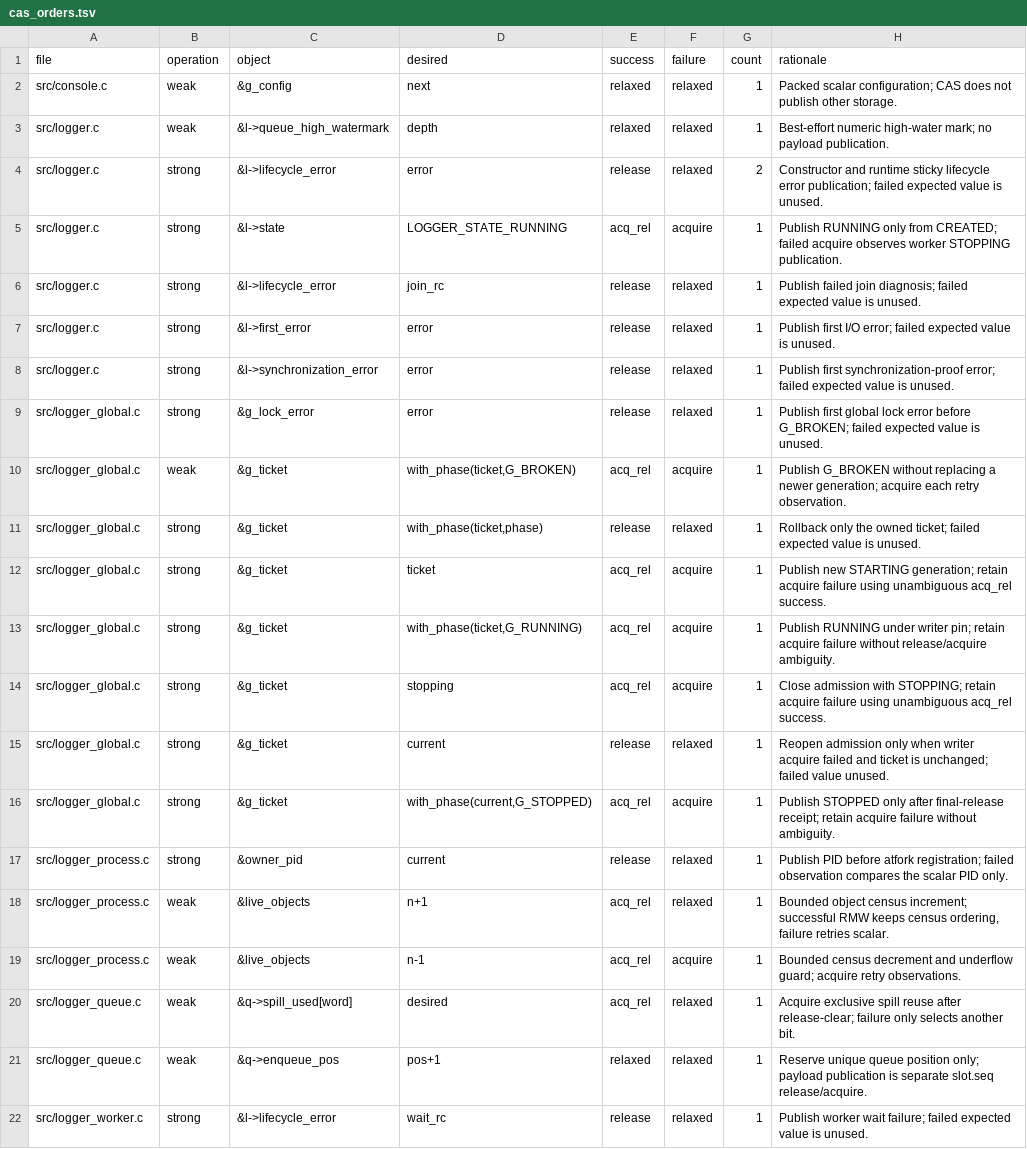
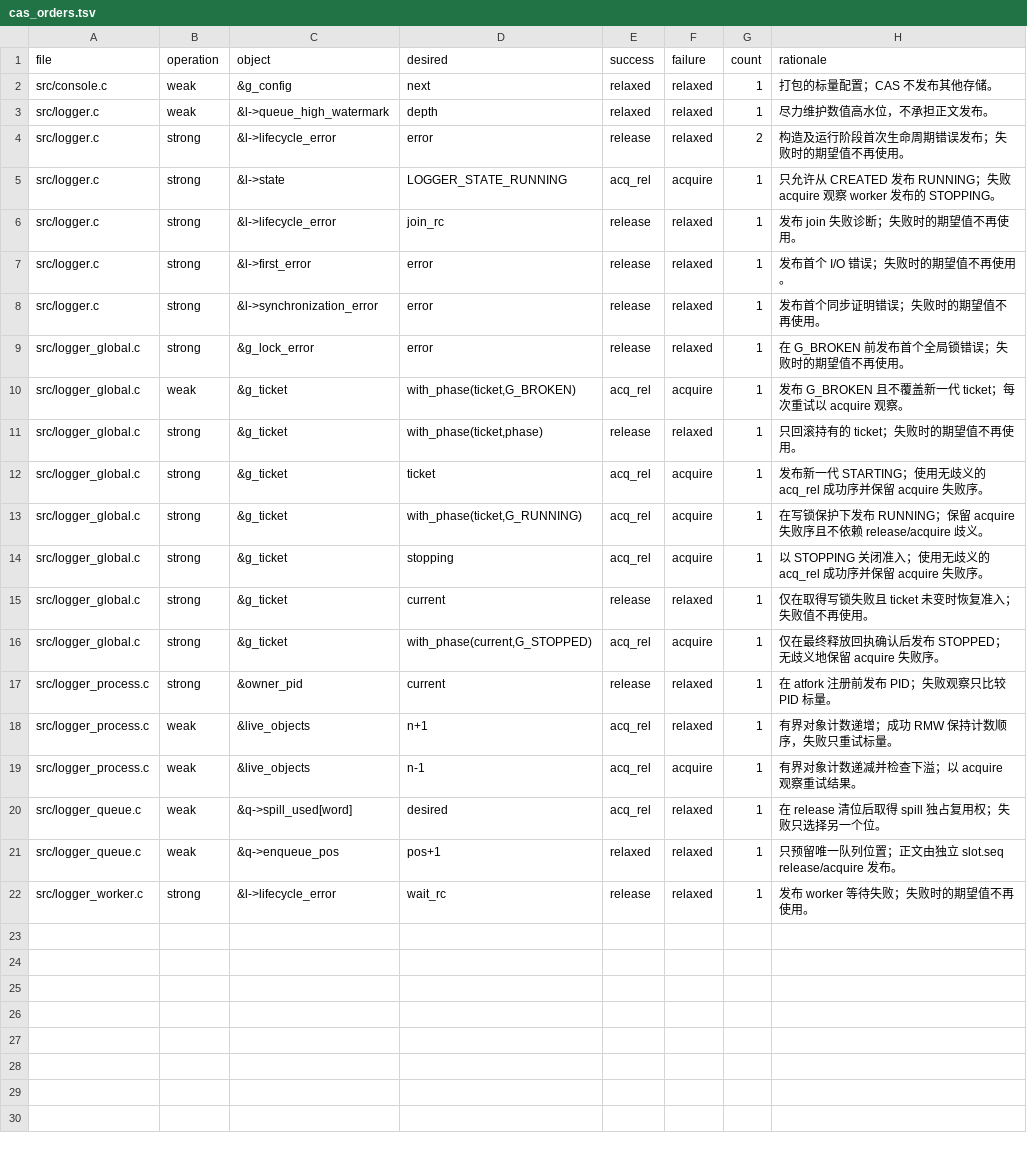
Before and after one commit to MyBlackHole/c-logger, a TSV file: validation/cas_orders.tsv, drawn as a sheet.

```diff
--- a/validation/cas_orders.tsv
+++ b/validation/cas_orders.tsv
@@ -1,22 +1,22 @@
 file	operation	object	desired	success	failure	count	rationale
-src/console.c	weak	&g_config	next	relaxed	relaxed	1	Packed scalar configuration; CAS does not publish other storage.
-src/logger.c	weak	&l->queue_high_watermark	depth	relaxed	relaxed	1	Best-effort numeric high-water mark; no payload publication.
-src/logger.c	strong	&l->lifecycle_error	error	release	relaxed	2	Constructor and runtime sticky lifecycle error publication; failed expected value is unused.
-src/logger.c	strong	&l->state	LOGGER_STATE_RUNNING	acq_rel	acquire	1	Publish RUNNING only from CREATED; failed acquire observes worker STOPPING publication.
-src/logger.c	strong	&l->lifecycle_error	join_rc	release	relaxed	1	Publish failed join diagnosis; failed expected value is unused.
-src/logger.c	strong	&l->first_error	error	release	relaxed	1	Publish first I/O error; failed expected value is unused.
-src/logger.c	strong	&l->synchronization_error	error	release	relaxed	1	Publish first synchronization-proof error; failed expected value is unused.
-src/logger_global.c	strong	&g_lock_error	error	release	relaxed	1	Publish first global lock error before G_BROKEN; failed expected value is unused.
-src/logger_global.c	weak	&g_ticket	with_phase(ticket,G_BROKEN)	acq_rel	acquire	1	Publish G_BROKEN without replacing a newer generation; acquire each retry observation.
-src/logger_global.c	strong	&g_ticket	with_phase(ticket,phase)	release	relaxed	1	Rollback only the owned ticket; failed expected value is unused.
-src/logger_global.c	strong	&g_ticket	ticket	acq_rel	acquire	1	Publish new STARTING generation; retain acquire failure using unambiguous acq_rel success.
-src/logger_global.c	strong	&g_ticket	with_phase(ticket,G_RUNNING)	acq_rel	acquire	1	Publish RUNNING under writer pin; retain acquire failure without release/acquire ambiguity.
-src/logger_global.c	strong	&g_ticket	stopping	acq_rel	acquire	1	Close admission with STOPPING; retain acquire failure using unambiguous acq_rel success.
-src/logger_global.c	strong	&g_ticket	current	release	relaxed	1	Reopen admission only when writer acquire failed and ticket is unchanged; failed value unused.
-src/logger_global.c	strong	&g_ticket	with_phase(current,G_STOPPED)	acq_rel	acquire	1	Publish STOPPED only after final-release receipt; retain acquire failure without ambiguity.
-src/logger_process.c	strong	&owner_pid	current	release	relaxed	1	Publish PID before atfork registration; failed observation compares the scalar PID only.
-src/logger_process.c	weak	&live_objects	n+1	acq_rel	relaxed	1	Bounded object census increment; successful RMW keeps census ordering, failure retries scalar.
-src/logger_process.c	weak	&live_objects	n-1	acq_rel	acquire	1	Bounded census decrement and underflow guard; acquire retry observations.
-src/logger_queue.c	weak	&q->spill_used[word]	desired	acq_rel	relaxed	1	Acquire exclusive spill reuse after release-clear; failure only selects another bit.
-src/logger_queue.c	weak	&q->enqueue_pos	pos+1	relaxed	relaxed	1	Reserve unique queue position only; payload publication is separate slot.seq release/acquire.
-src/logger_worker.c	strong	&l->lifecycle_error	wait_rc	release	relaxed	1	Publish worker wait failure; failed expected value is unused.
+src/console.c	weak	&g_config	next	relaxed	relaxed	1	打包的标量配置；CAS 不发布其他存储。
+src/logger.c	weak	&l->queue_high_watermark	depth	relaxed	relaxed	1	尽力维护数值高水位，不承担正文发布。
+src/logger.c	strong	&l->lifecycle_error	error	release	relaxed	2	构造及运行阶段首次生命周期错误发布；失败时的期望值不再使用。
+src/logger.c	strong	&l->state	LOGGER_STATE_RUNNING	acq_rel	acquire	1	只允许从 CREATED 发布 RUNNING；失败 acquire 观察 worker 发布的 STOPPING。
+src/logger.c	strong	&l->lifecycle_error	join_rc	release	relaxed	1	发布 join 失败诊断；失败时的期望值不再使用。
+src/logger.c	strong	&l->first_error	error	release	relaxed	1	发布首个 I/O 错误；失败时的期望值不再使用。
+src/logger.c	strong	&l->synchronization_error	error	release	relaxed	1	发布首个同步证明错误；失败时的期望值不再使用。
+src/logger_global.c	strong	&g_lock_error	error	release	relaxed	1	在 G_BROKEN 前发布首个全局锁错误；失败时的期望值不再使用。
+src/logger_global.c	weak	&g_ticket	with_phase(ticket,G_BROKEN)	acq_rel	acquire	1	发布 G_BROKEN 且不覆盖新一代 ticket；每次重试以 acquire 观察。
+src/logger_global.c	strong	&g_ticket	with_phase(ticket,phase)	release	relaxed	1	只回滚持有的 ticket；失败时的期望值不再使用。
+src/logger_global.c	strong	&g_ticket	ticket	acq_rel	acquire	1	发布新一代 STARTING；使用无歧义的 acq_rel 成功序并保留 acquire 失败序。
+src/logger_global.c	strong	&g_ticket	with_phase(ticket,G_RUNNING)	acq_rel	acquire	1	在写锁保护下发布 RUNNING；保留 acquire 失败序且不依赖 release/acquire 歧义。
+src/logger_global.c	strong	&g_ticket	stopping	acq_rel	acquire	1	以 STOPPING 关闭准入；使用无歧义的 acq_rel 成功序并保留 acquire 失败序。
+src/logger_global.c	strong	&g_ticket	current	release	relaxed	1	仅在取得写锁失败且 ticket 未变时恢复准入；失败值不再使用。
+src/logger_global.c	strong	&g_ticket	with_phase(current,G_STOPPED)	acq_rel	acquire	1	仅在最终释放回执确认后发布 STOPPED；无歧义地保留 acquire 失败序。
+src/logger_process.c	strong	&owner_pid	current	release	relaxed	1	在 atfork 注册前发布 PID；失败观察只比较 PID 标量。
+src/logger_process.c	weak	&live_objects	n+1	acq_rel	relaxed	1	有界对象计数递增；成功 RMW 保持计数顺序，失败只重试标量。
+src/logger_process.c	weak	&live_objects	n-1	acq_rel	acquire	1	有界对象计数递减并检查下溢；以 acquire 观察重试结果。
+src/logger_queue.c	weak	&q->spill_used[word]	desired	acq_rel	relaxed	1	在 release 清位后取得 spill 独占复用权；失败只选择另一个位。
+src/logger_queue.c	weak	&q->enqueue_pos	pos+1	relaxed	relaxed	1	只预留唯一队列位置；正文由独立 slot.seq release/acquire 发布。
+src/logger_worker.c	strong	&l->lifecycle_error	wait_rc	release	relaxed	1	发布 worker 等待失败；失败时的期望值不再使用。
```
Also changed, not shown: 3 other files.
